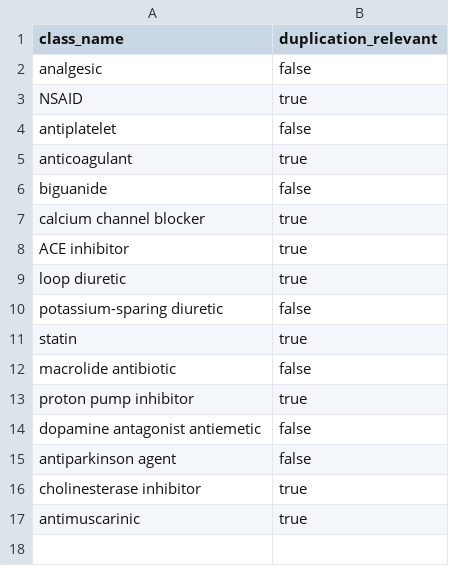
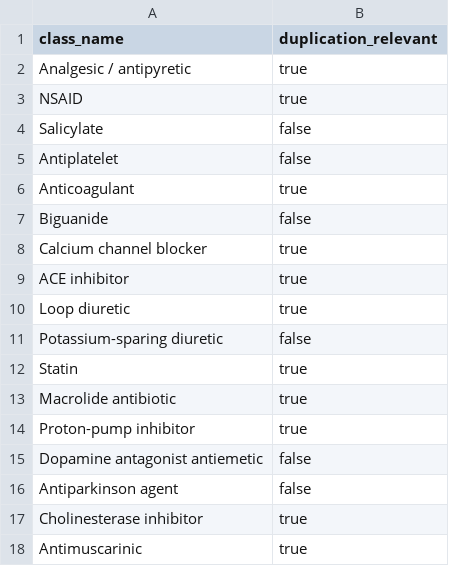
Before and after one commit to ramen-sys/DawaWala, a CSV file: knowledge_base/data/drug_classes.csv, drawn as a sheet.

```diff
--- a/knowledge_base/data/drug_classes.csv
+++ b/knowledge_base/data/drug_classes.csv
@@ -1,17 +1,18 @@
 class_name,duplication_relevant
-analgesic,false
+Analgesic / antipyretic,true
 NSAID,true
-antiplatelet,false
-anticoagulant,true
-biguanide,false
-calcium channel blocker,true
+Salicylate,false
+Antiplatelet,false
+Anticoagulant,true
+Biguanide,false
+Calcium channel blocker,true
 ACE inhibitor,true
-loop diuretic,true
-potassium-sparing diuretic,false
-statin,true
-macrolide antibiotic,false
-proton pump inhibitor,true
-dopamine antagonist antiemetic,false
-antiparkinson agent,false
-cholinesterase inhibitor,true
-antimuscarinic,true
+Loop diuretic,true
+Potassium-sparing diuretic,false
+Statin,true
+Macrolide antibiotic,true
+Proton-pump inhibitor,true
+Dopamine antagonist antiemetic,false
+Antiparkinson agent,false
+Cholinesterase inhibitor,true
+Antimuscarinic,true
```
Also changed, not shown: knowledge_base/data/cascades.csv, knowledge_base/data/contraindications.csv, 28 other files.
